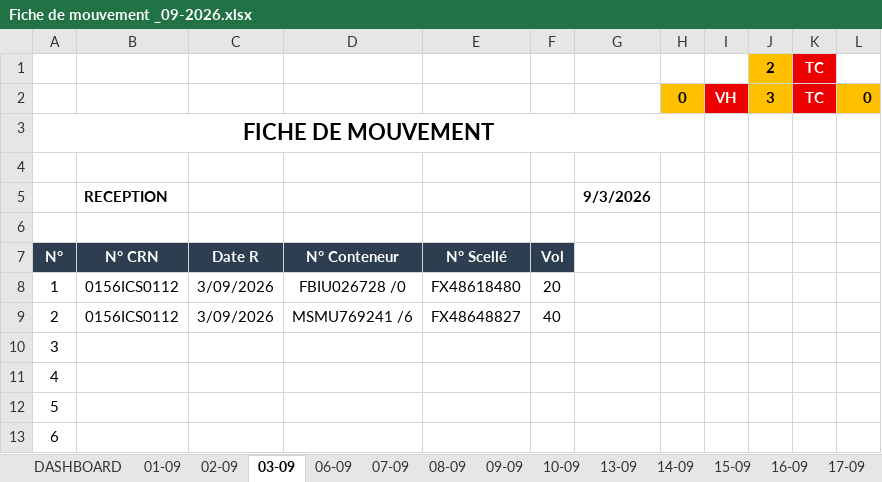
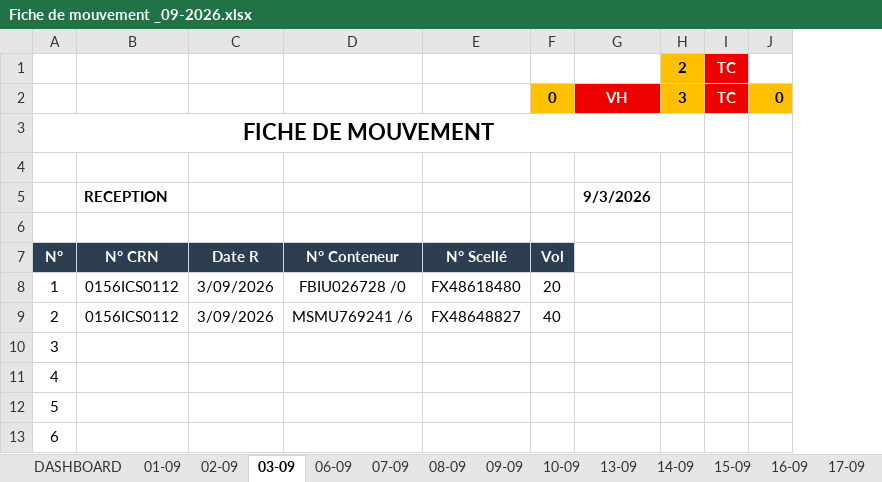
Before and after one commit to Mag2027pro/egs-conatainer-tracker-, an Excel workbook: Fiche de mouvement _09-2026.xlsx, sheet 03-09, drawn as a sheet; only a part is shown; values as stored, in another font and other column widths than the file's, no borders; charts and pictures not drawn; the diff names each change by its address in the sheet, - before the commit and + after, or states it on an @@ line.

```diff
--- a/Fiche de mouvement _09-2026.xlsx (sheet 03-09)
+++ b/Fiche de mouvement _09-2026.xlsx (sheet 03-09)
-column H, row 2: 0
-column I, row 2: VH
-F2: (empty)
+F2: 0
-F2 fill: none
+F2 fill: #FFC000
-G2: (empty)
+G2: VH
-G2 fill: none
+G2 fill: #ED0000
-A3:H3 merged
+A3:H3 merged
```
Also changed, not shown: sheet 24-09, sheet 28-09, sheet DASHBOARD, formulas that keep their value.
